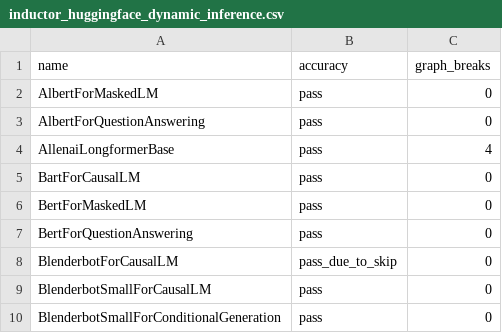
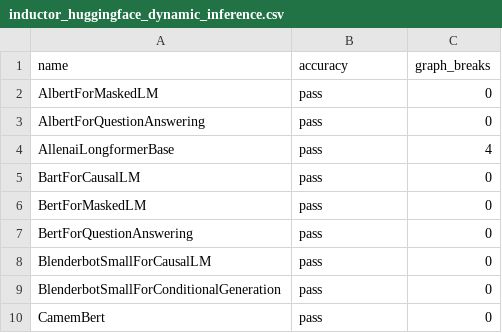
Before and after one commit to Szebebnigblack/pytorch, a CSV file: benchmarks/dynamo/ci_expected_accuracy/inductor_huggingface_dynamic_inference.csv, drawn as a sheet; only a part is shown; the shorter side is filled out with more unchanged rows.

Commit message:
[CI] Update inference accuracy test (#103361)
Summary:
1) Switch inference accuracy test from fp32 to amp (consistent with dashboard run, https://github.com/pytorch/pytorch/pull/103220)
2) GoogleFnet fails in eager with amp or fp16, so fallback to always using fp32.

Pull Request resolved: https://github.com/pytorch/pytorch/pull/103361
Approved by: https://github.com/eellison

```diff
--- a/benchmarks/dynamo/ci_expected_accuracy/inductor_huggingface_dynamic_inference.csv
+++ b/benchmarks/dynamo/ci_expected_accuracy/inductor_huggingface_dynamic_inference.csv
@@ -7,3 +7,2 @@ BertForMaskedLM,pass,0
 BertForQuestionAnswering,pass,0
-BlenderbotForCausalLM,pass_due_to_skip,0
 BlenderbotSmallForCausalLM,pass,0
```
Also changed, not shown: benchmarks/dynamo/ci_expected_accuracy/inductor_huggingface_dynamic_training.csv, benchmarks/dynamo/ci_expected_accuracy/inductor_huggingface_inference.csv, 6 other files.
